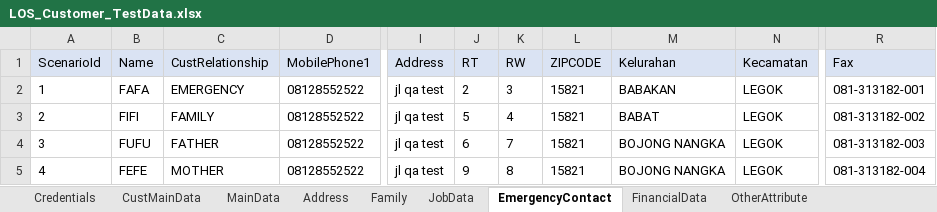
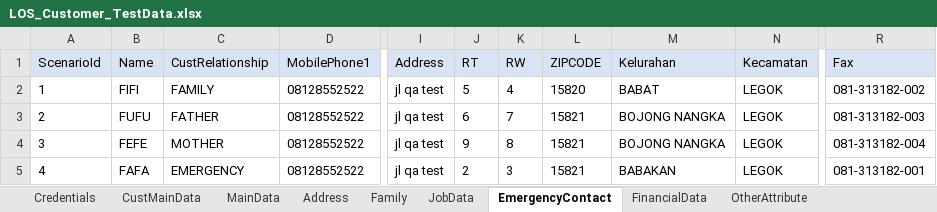
Before and after one commit to andikaharis68/automation-taf-project, an Excel workbook: Data Files/LOS_Customer_TestData.xlsx, sheet EmergencyContact, drawn as a sheet; only a part is shown, gaps mark what is left out; values as stored, in another font and other column widths than the file's, no borders; the diff names each change by its address in the sheet, - before the commit and + after, or states it on an @@ line.

```diff
--- a/Data Files/LOS_Customer_TestData.xlsx (sheet EmergencyContact)
+++ b/Data Files/LOS_Customer_TestData.xlsx (sheet EmergencyContact)
-B2 (Name): FAFA
+B2 (Name): FIFI
-C2 (CustRelationship): EMERGENCY
+C2 (CustRelationship): FAMILY
-J2 (RT): 2
+J2 (RT): 5
-K2 (RW): 3
+K2 (RW): 4
-L2 (ZIPCODE): 15821
+L2 (ZIPCODE): 15820
-M2 (Kelurahan): BABAKAN
+M2 (Kelurahan): BABAT
-R2 (Fax): 081-313182-001
+R2 (Fax): 081-313182-002
-B3 (Name): FIFI
+B3 (Name): FUFU
-C3 (CustRelationship): FAMILY
+C3 (CustRelationship): FATHER
-J3 (RT): 5
+J3 (RT): 6
-K3 (RW): 4
+K3 (RW): 7
-M3 (Kelurahan): BABAT
+M3 (Kelurahan): BOJONG NANGKA
-R3 (Fax): 081-313182-002
+R3 (Fax): 081-313182-003
-B4 (Name): FUFU
+B4 (Name): FEFE
-C4 (CustRelationship): FATHER
+C4 (CustRelationship): MOTHER
-J4 (RT): 6
+J4 (RT): 9
-K4 (RW): 7
+K4 (RW): 8
-R4 (Fax): 081-313182-003
+R4 (Fax): 081-313182-004
-B5 (Name): FEFE
+B5 (Name): FAFA
-C5 (CustRelationship): MOTHER
+C5 (CustRelationship): EMERGENCY
-J5 (RT): 9
+J5 (RT): 2
-K5 (RW): 8
+K5 (RW): 3
-M5 (Kelurahan): BOJONG NANGKA
+M5 (Kelurahan): BABAKAN
-R5 (Fax): 081-313182-004
+R5 (Fax): 081-313182-001
```
Also changed, not shown: sheet CustMainData, sheet MainData, Data Files/LOS_CompanyCustomer_TestData.xlsx, 32 other files.
